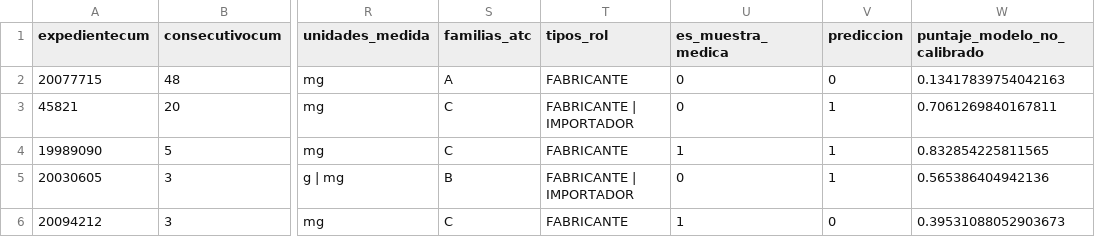
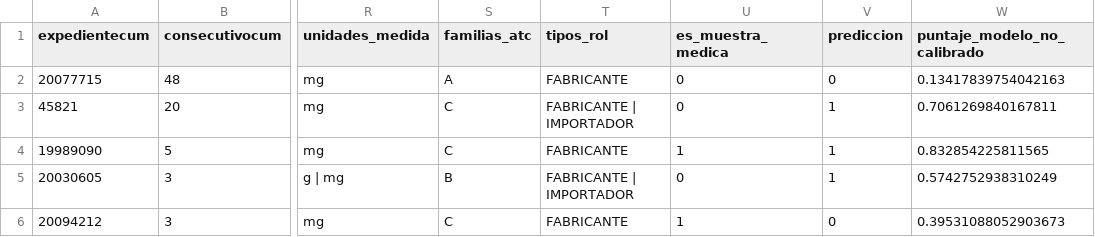
Before and after one commit to Badiaz9226/Proyecto-Final-ML, a CSV file: reports/predicciones_datos_no_vistos.csv, drawn as a sheet; only a part is shown, gaps mark what is left out; the diff names each change by its address in the sheet, - before the commit and + after, or states it on an @@ line.

```diff
--- a/reports/predicciones_datos_no_vistos.csv
+++ b/reports/predicciones_datos_no_vistos.csv
-W5 (puntaje_modelo_no_calibrado): 0.565386404942136
+W5 (puntaje_modelo_no_calibrado): 0.5742752938310249
```
Also changed, not shown: reports/metricas_cv_por_fold.csv, reports/metricas_test.csv, 16 other files.
